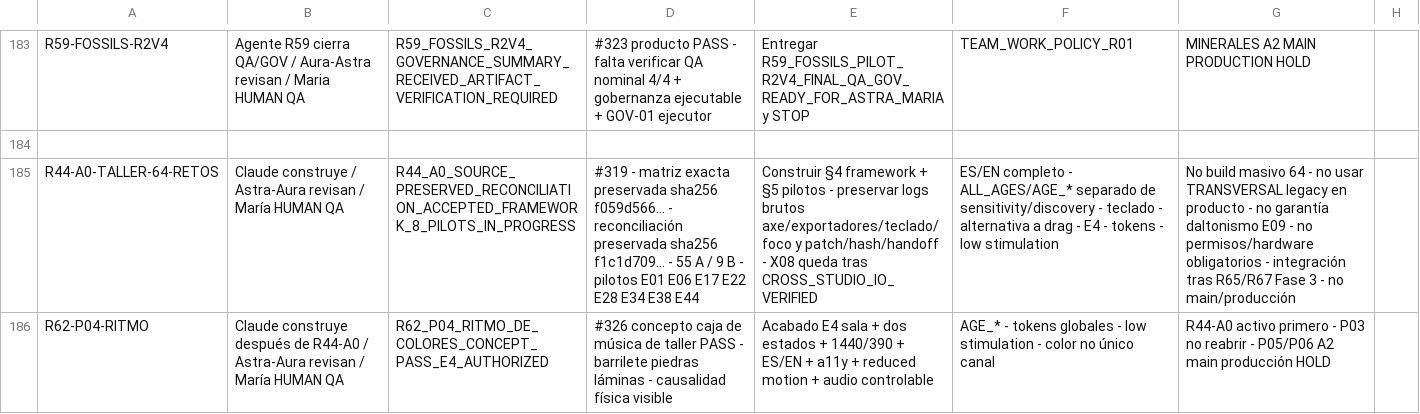
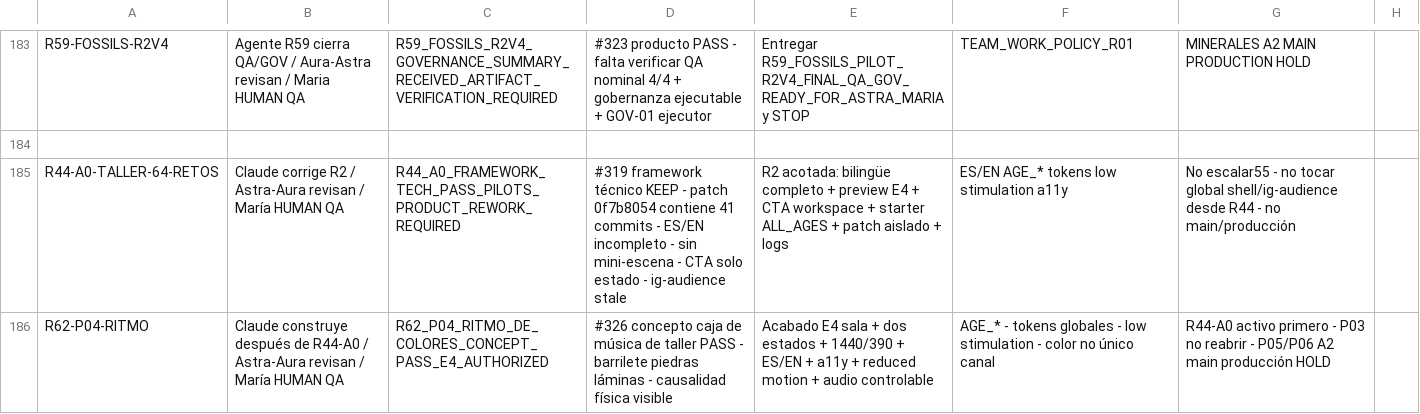
Before and after one commit to mruizwow-bit/irisgreen, a CSV file: COORDINACION_IRIS_GREEN/CONTROL/ESTADO_TRABAJOS.csv, drawn as a sheet; only a part is shown, gaps mark what is left out; the diff names each change by its address in the sheet, - before the commit and + after, or states it on an @@ line.

Commit message:
R44 A0: review Aura y R2 acotada antes de HUMAN QA

```diff
--- a/COORDINACION_IRIS_GREEN/CONTROL/ESTADO_TRABAJOS.csv
+++ b/COORDINACION_IRIS_GREEN/CONTROL/ESTADO_TRABAJOS.csv
-B185: Claude construye / Astra-Aura…
+B185: Claude corrige R2 / Astra-Aura…
-C185: R44_A0_SOURCE_PRESERVED_RECONCILIATION_ACCEPTED_FRAMEWORK_8_PILOTS_IN_PROGRESS
+C185: R44_A0_FRAMEWORK_TECH_PASS_PILOTS_PRODUCT_REWORK_REQUIRED
-D185: #319 - matriz exacta preservada sha256 f059d566... - reconciliación preservada sha256 f1c1d709... - 55 A / 9 B - pilotos E01 E06 E17 E22 E28 E34 E38 E44
+D185: #319 framework técnico KEEP - patch 0f7b8054 contiene 41 commits - ES/EN incompleto - sin mini-escena - CTA solo estado - ig-audience stale
-E185: Construir §4 framework + §5 pilotos - preservar logs brutos axe/exportadores/teclado/foco y patch/hash/handoff - X08 queda tras CROSS_STUDIO_IO_VERIFIED
+E185: R2 acotada: bilingüe completo + preview E4 + CTA workspace + starter ALL_AGES + patch aislado + logs
-F185: ES/EN completo - ALL_AGES/AGE_* separado de sensitivity/discovery - teclado - alternativa a drag - E4 - tokens - low stimulation
+F185: ES/EN AGE_* tokens low stimulation a11y
-G185: No build masivo 64 - no usar TRANSVERSAL legacy en producto - no garantía daltonismo E09 - no permisos/hardware obligatorios - integración tras R65/R67 Fase 3 - no…
+G185: No escalar55 - no tocar global shell/ig-audience desde R44 - no…
```
Also changed, not shown: COORDINACION_IRIS_GREEN/CONTROL/PENDIENTES_SUBIDA_INTEGRACION.csv, 7 other files.
